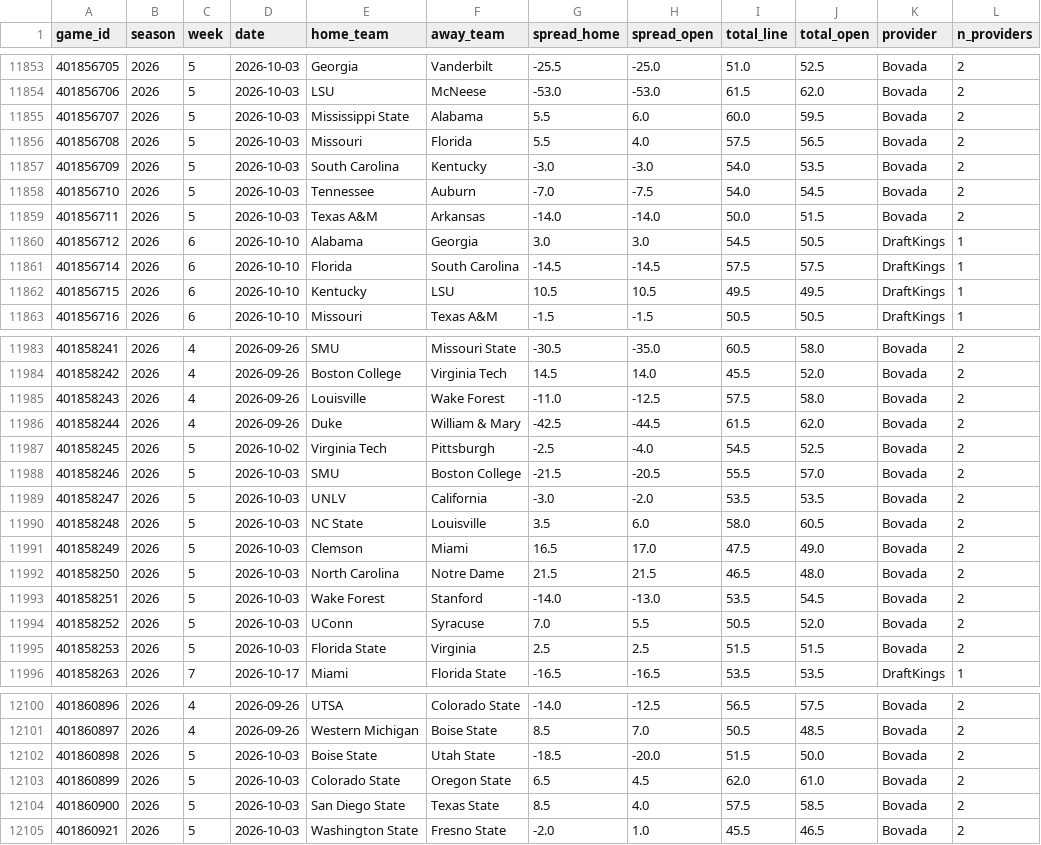
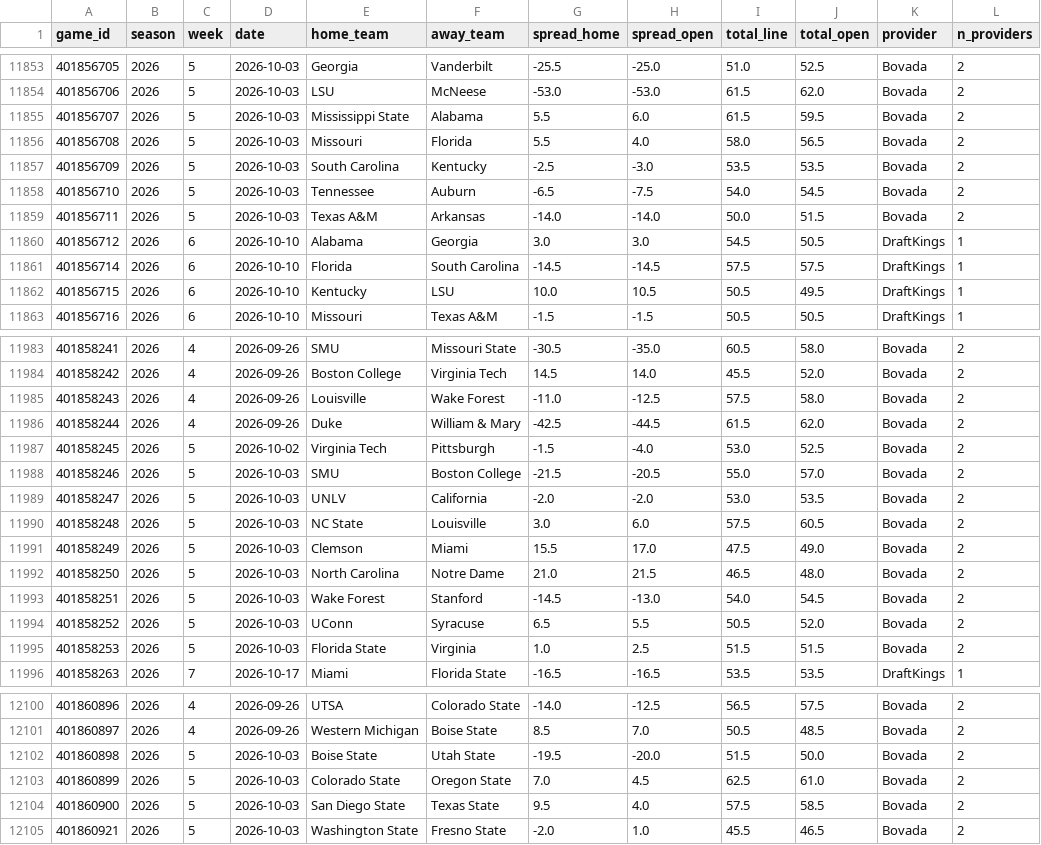
Before and after one commit to shawnmcgee/degenpredicts, a CSV file: data/cfb/lines.csv, drawn as a sheet; only a part is shown, gaps mark what is left out; the diff covers the shown part only.

```diff
--- a/data/cfb/lines.csv
+++ b/data/cfb/lines.csv
@@ -11854,6 +11854,6 @@ game_id,season,week,date,home_team,away_team,spread_home,spread_open,total_line,
 401856706,2026,5,2026-10-03,LSU,McNeese,-53.0,-53.0,61.5,62.0,Bovada,2
-401856707,2026,5,2026-10-03,Mississippi State,Alabama,5.5,6.0,60.0,59.5,Bovada,2
-401856708,2026,5,2026-10-03,Missouri,Florida,5.5,4.0,57.5,56.5,Bovada,2
-401856709,2026,5,2026-10-03,South Carolina,Kentucky,-3.0,-3.0,54.0,53.5,Bovada,2
-401856710,2026,5,2026-10-03,Tennessee,Auburn,-7.0,-7.5,54.0,54.5,Bovada,2
+401856707,2026,5,2026-10-03,Mississippi State,Alabama,5.5,6.0,61.5,59.5,Bovada,2
+401856708,2026,5,2026-10-03,Missouri,Florida,5.5,4.0,58.0,56.5,Bovada,2
+401856709,2026,5,2026-10-03,South Carolina,Kentucky,-2.5,-3.0,53.5,53.5,Bovada,2
+401856710,2026,5,2026-10-03,Tennessee,Auburn,-6.5,-7.5,54.0,54.5,Bovada,2
 401856711,2026,5,2026-10-03,Texas A&M,Arkansas,-14.0,-14.0,50.0,51.5,Bovada,2
@@ -11861,3 +11861,3 @@ game_id,season,week,date,home_team,away_team,spread_home,spread_open,total_line,
 401856714,2026,6,2026-10-10,Florida,South Carolina,-14.5,-14.5,57.5,57.5,DraftKings,1
-401856715,2026,6,2026-10-10,Kentucky,LSU,10.5,10.5,49.5,49.5,DraftKings,1
+401856715,2026,6,2026-10-10,Kentucky,LSU,10.0,10.5,50.5,49.5,DraftKings,1
 401856716,2026,6,2026-10-10,Missouri,Texas A&M,-1.5,-1.5,50.5,50.5,DraftKings,1
@@ -11986,11 +11986,11 @@ game_id,season,week,date,home_team,away_team,spread_home,spread_open,total_line,
 401858244,2026,4,2026-09-26,Duke,William & Mary,-42.5,-44.5,61.5,62.0,Bovada,2
-401858245,2026,5,2026-10-02,Virginia Tech,Pittsburgh,-2.5,-4.0,54.5,52.5,Bovada,2
-401858246,2026,5,2026-10-03,SMU,Boston College,-21.5,-20.5,55.5,57.0,Bovada,2
-401858247,2026,5,2026-10-03,UNLV,California,-3.0,-2.0,53.5,53.5,Bovada,2
-401858248,2026,5,2026-10-03,NC State,Louisville,3.5,6.0,58.0,60.5,Bovada,2
-401858249,2026,5,2026-10-03,Clemson,Miami,16.5,17.0,47.5,49.0,Bovada,2
-401858250,2026,5,2026-10-03,North Carolina,Notre Dame,21.5,21.5,46.5,48.0,Bovada,2
-401858251,2026,5,2026-10-03,Wake Forest,Stanford,-14.0,-13.0,53.5,54.5,Bovada,2
-401858252,2026,5,2026-10-03,UConn,Syracuse,7.0,5.5,50.5,52.0,Bovada,2
-401858253,2026,5,2026-10-03,Florida State,Virginia,2.5,2.5,51.5,51.5,Bovada,2
+401858245,2026,5,2026-10-02,Virginia Tech,Pittsburgh,-1.5,-4.0,53.0,52.5,Bovada,2
+401858246,2026,5,2026-10-03,SMU,Boston College,-21.5,-20.5,55.0,57.0,Bovada,2
+401858247,2026,5,2026-10-03,UNLV,California,-2.0,-2.0,53.0,53.5,Bovada,2
+401858248,2026,5,2026-10-03,NC State,Louisville,3.0,6.0,57.5,60.5,Bovada,2
+401858249,2026,5,2026-10-03,Clemson,Miami,15.5,17.0,47.5,49.0,Bovada,2
+401858250,2026,5,2026-10-03,North Carolina,Notre Dame,21.0,21.5,46.5,48.0,Bovada,2
+401858251,2026,5,2026-10-03,Wake Forest,Stanford,-14.5,-13.0,54.0,54.5,Bovada,2
+401858252,2026,5,2026-10-03,UConn,Syracuse,6.5,5.5,50.5,52.0,Bovada,2
+401858253,2026,5,2026-10-03,Florida State,Virginia,1.0,2.5,51.5,51.5,Bovada,2
 401858263,2026,7,2026-10-17,Miami,Florida State,-16.5,-16.5,53.5,53.5,DraftKings,1
@@ -12101,5 +12101,5 @@ game_id,season,week,date,home_team,away_team,spread_home,spread_open,total_line,
 401860897,2026,4,2026-09-26,Western Michigan,Boise State,8.5,7.0,50.5,48.5,Bovada,2
-401860898,2026,5,2026-10-03,Boise State,Utah State,-18.5,-20.0,51.5,50.0,Bovada,2
-401860899,2026,5,2026-10-03,Colorado State,Oregon State,6.5,4.5,62.0,61.0,Bovada,2
-401860900,2026,5,2026-10-03,San Diego State,Texas State,8.5,4.0,57.5,58.5,Bovada,2
+401860898,2026,5,2026-10-03,Boise State,Utah State,-19.5,-20.0,51.5,50.0,Bovada,2
+401860899,2026,5,2026-10-03,Colorado State,Oregon State,7.0,4.5,62.5,61.0,Bovada,2
+401860900,2026,5,2026-10-03,San Diego State,Texas State,9.5,4.0,57.5,58.5,Bovada,2
 401860921,2026,5,2026-10-03,Washington State,Fresno State,-2.0,1.0,45.5,46.5,Bovada,2
```
Also changed, not shown: 49 edited cells elsewhere in this file, data/cfb/results.csv, docs/cfb/results.csv, 5 other files.
